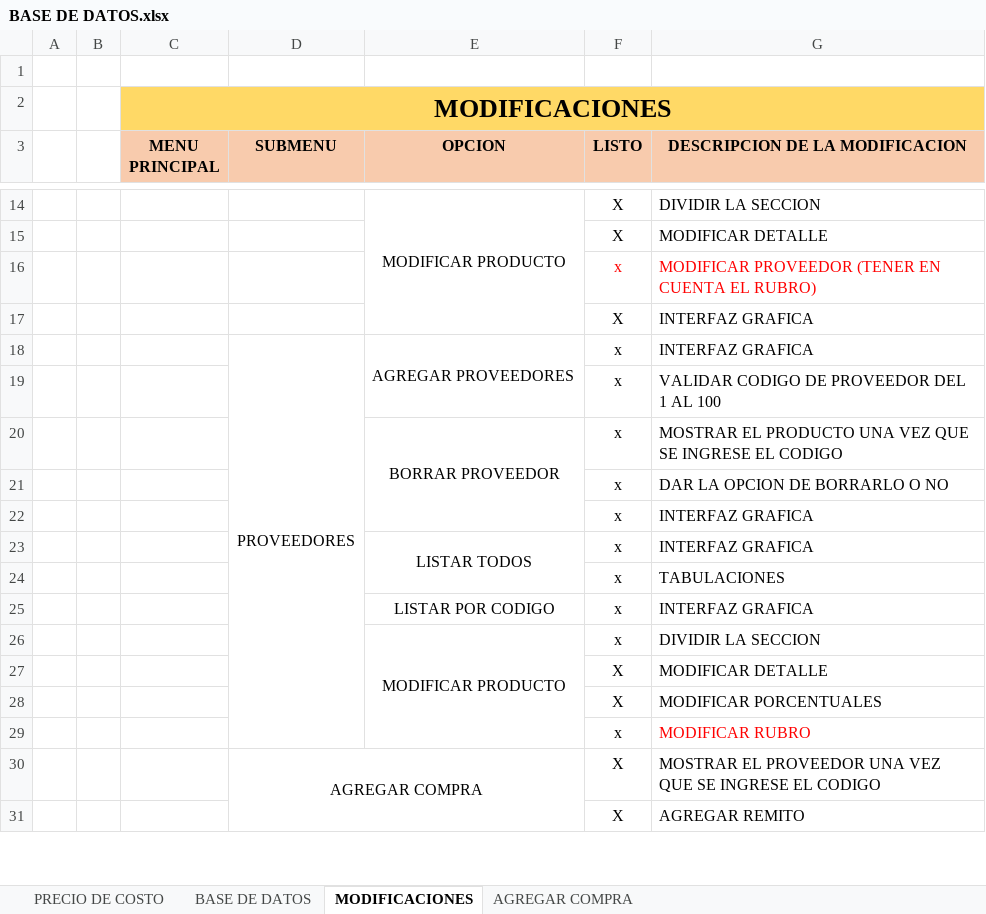
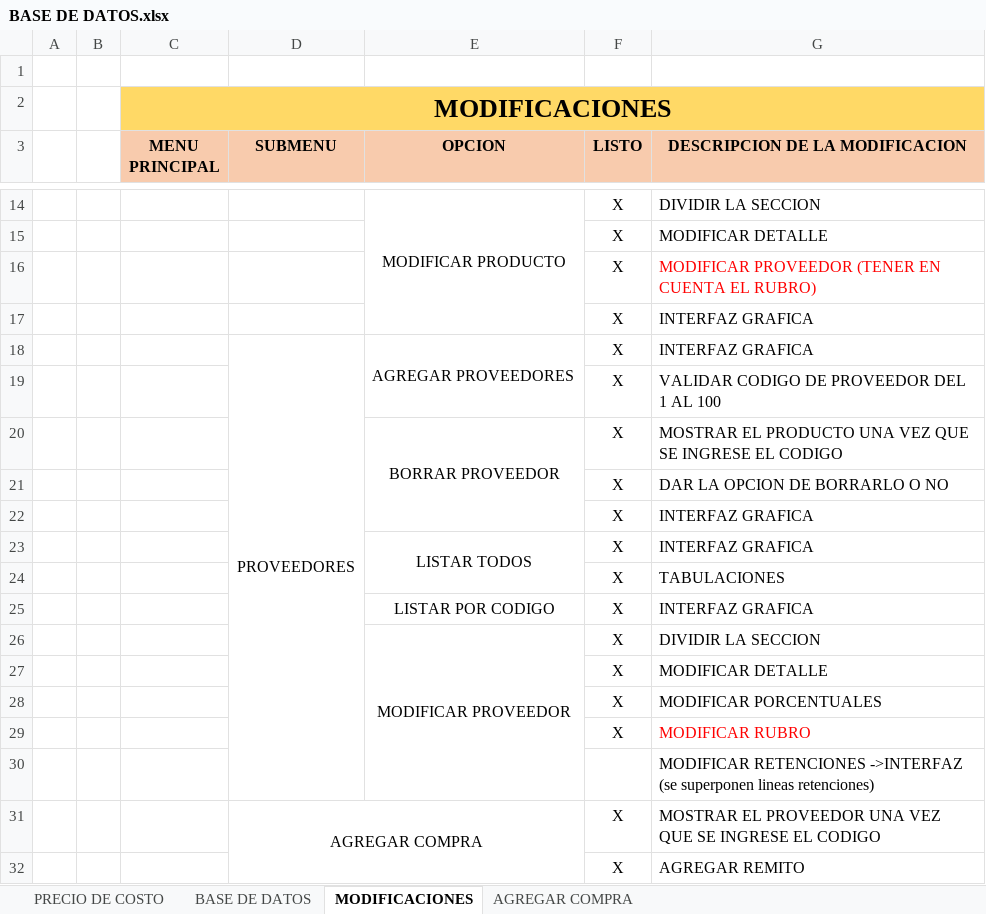
Before and after one commit to AlejandraBarrachina23/TP-GESTION-PROGRAMACION-2, an Excel workbook: SG - CLASES SEPARADAS/BASE DE DATOS.xlsx, sheet MODIFICACIONES, drawn as a sheet; only a part is shown, gaps mark what is left out; values as stored, in another font and other column widths than the file's, no borders; removed rows and columns are numbered as before the commit, all else as after; the diff names each change by its address in the sheet, - before the commit and + after, or states it on an @@ line.

Commit message:
Interfaz recuadros, acentos y stock critico 0

```diff
--- a/SG - CLASES SEPARADAS/BASE DE DATOS.xlsx (sheet MODIFICACIONES)
+++ b/SG - CLASES SEPARADAS/BASE DE DATOS.xlsx (sheet MODIFICACIONES)
-F16 (LISTO): x
+F16 (LISTO): X
-F16 text colour: #FF0000
+F16 text colour: black
-F18:F25 (LISTO): x
+F18:F25 (LISTO): X
-row 26:  |  |  |  | MODIFICAR PRODUCTO | x | DIVIDIR LA SECCION
+row 26:  |  |  |  | MODIFICAR PROVEEDOR | X | DIVIDIR LA SECCION
-F29 (LISTO): x
+F29 (LISTO): X
+row 30:  |  |  |  |  |  | MODIFICAR RETENCIONES ->INTERFAZ (se superponen lineas retenciones)
```
Also changed, not shown: 20 other files.
